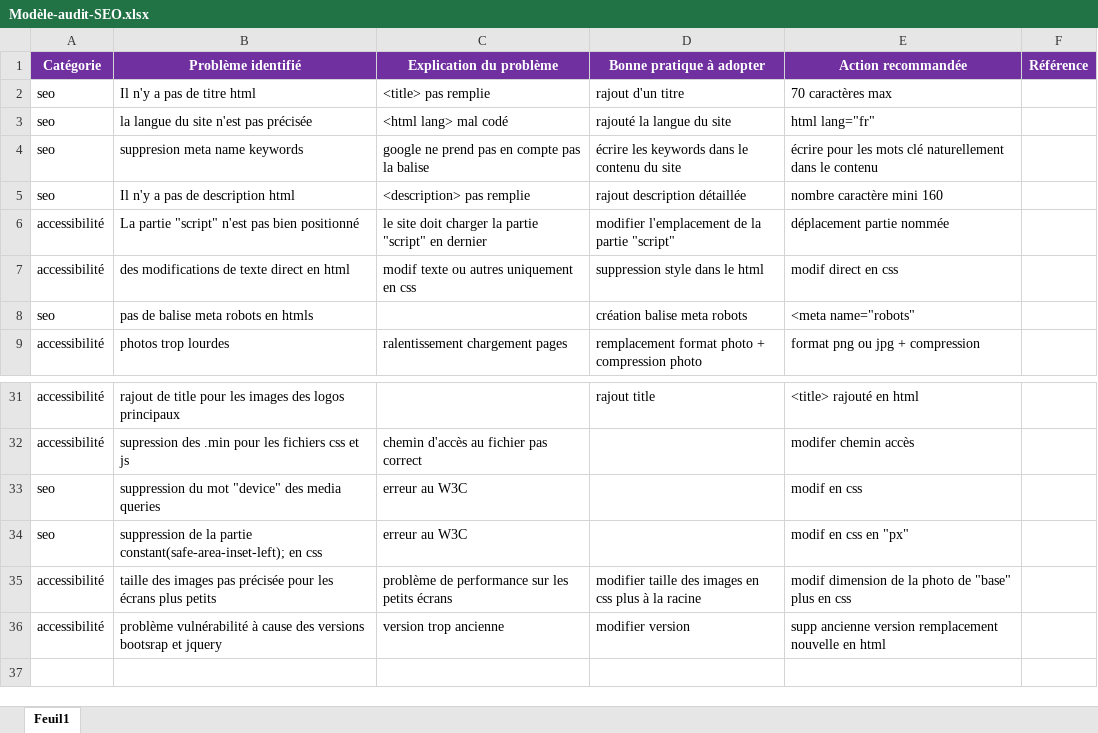
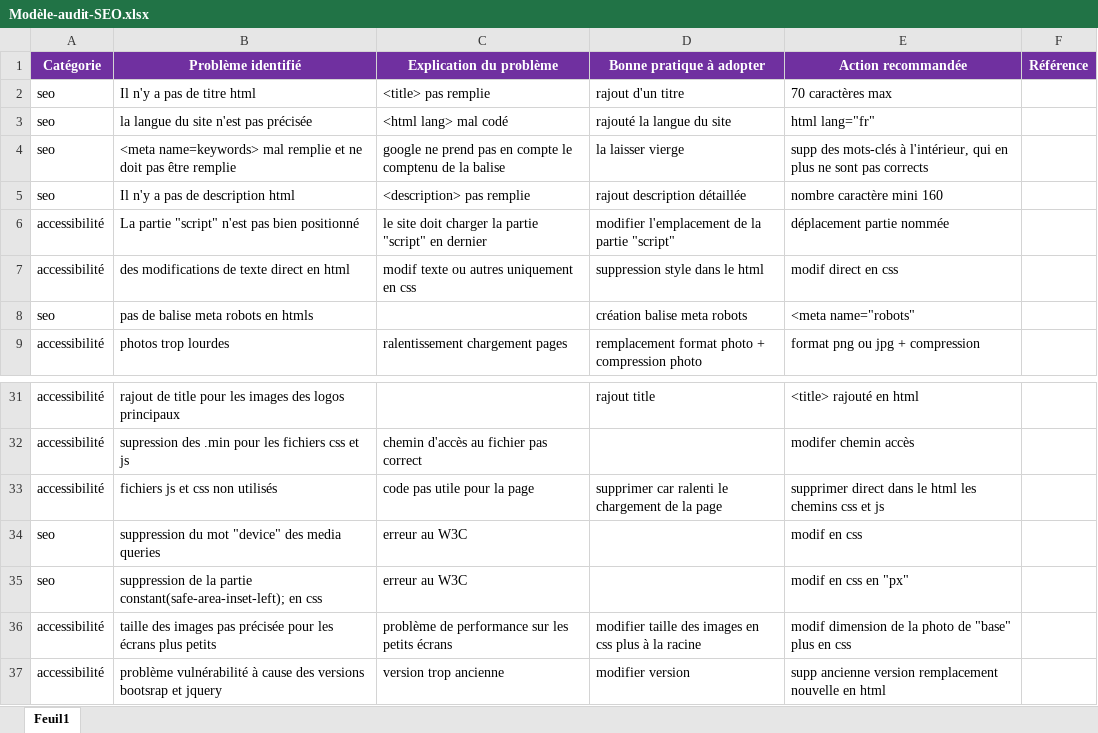
Before and after one commit to Nico32op/Projet4, an Excel workbook: Modèle-audit-SEO.xlsx, sheet Feuil1, drawn as a sheet; only a part is shown, gaps mark what is left out; values as stored, in another font and other column widths than the file's, no borders; removed rows and columns are numbered as before the commit, all else as after; the diff names each change by its address in the sheet, - before the commit and + after, or states it on an @@ line.

```diff
--- a/Modèle-audit-SEO.xlsx (sheet Feuil1)
+++ b/Modèle-audit-SEO.xlsx (sheet Feuil1)
-row 4: seo | suppresion meta name keywords | google ne prend pas en compte pas la balise | écrire les keywords dans le contenu du site | écrire pour les mots clé naturellement dans le contenu
+row 4: seo | <meta name=keywords> mal remplie et ne doit pas être remplie | google ne prend pas en compte le comptenu de la balise | la laisser vierge | supp des mots-clés à l'intérieur, qui en plus ne sont pas corrects
+row 33: accessibilité | fichiers js et css non utilisés | code pas utile pour la page | supprimer car ralenti le chargement de la page | supprimer direct dans le html les chemins css et js
```
Also changed, not shown: 4 other files.
